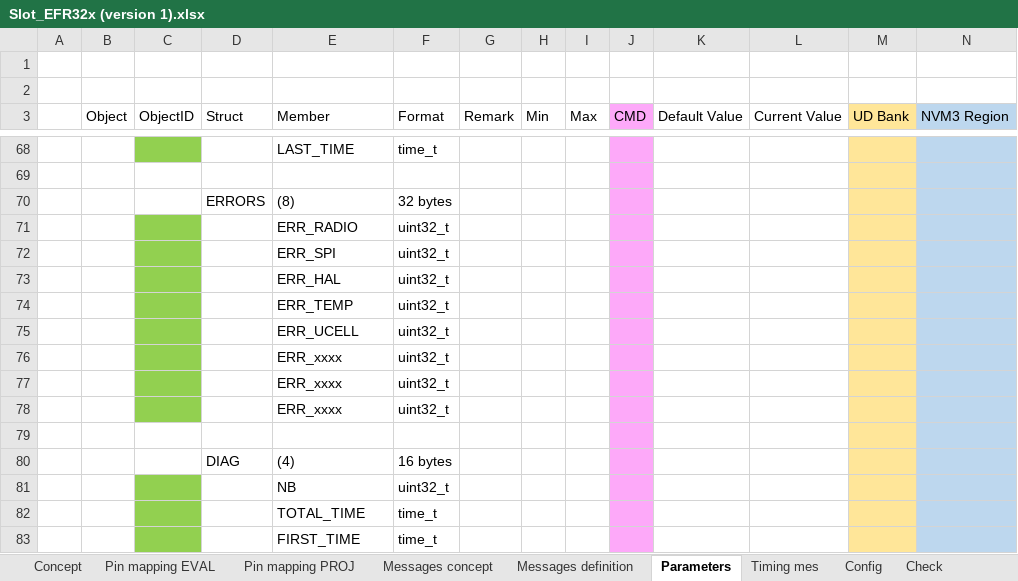
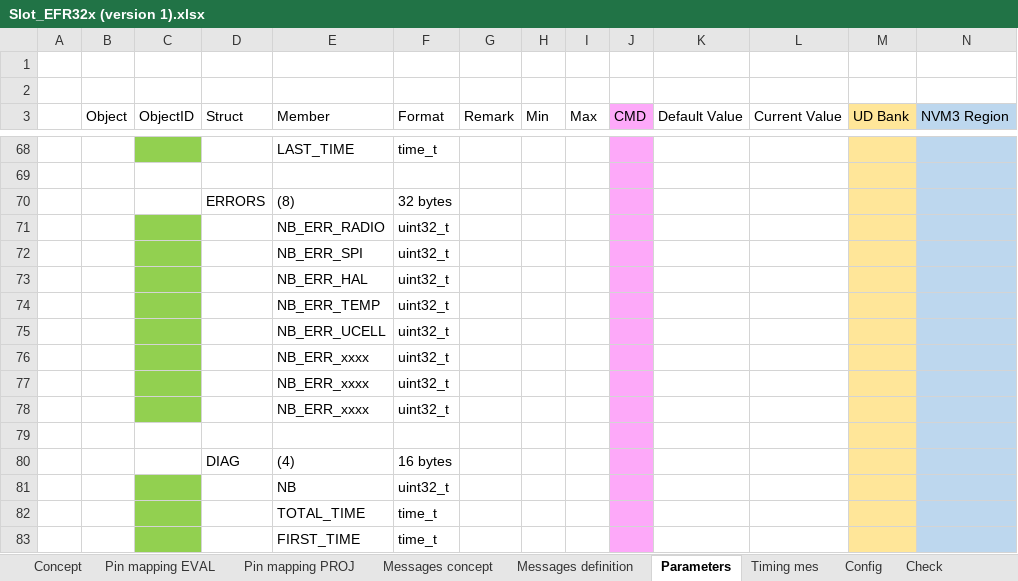
Before and after one commit to lindpatr/Eval, an Excel workbook: Doc/Slot_EFR32x (version 1).xlsx, sheet Parameters, drawn as a sheet; only a part is shown, gaps mark what is left out; values as stored, in another font and other column widths than the file's, no borders; the diff names each change by its address in the sheet, - before the commit and + after, or states it on an @@ line.

```diff
--- a/Doc/Slot_EFR32x (version 1).xlsx (sheet Parameters)
+++ b/Doc/Slot_EFR32x (version 1).xlsx (sheet Parameters)
-E71 (Member): ERR_RADIO
+E71 (Member): NB_ERR_RADIO
-E72 (Member): ERR_SPI
+E72 (Member): NB_ERR_SPI
-E73 (Member): ERR_HAL
+E73 (Member): NB_ERR_HAL
-E74 (Member): ERR_TEMP
+E74 (Member): NB_ERR_TEMP
-E75 (Member): ERR_UCELL
+E75 (Member): NB_ERR_UCELL
-E76:E78 (Member): ERR_xxxx
+E76:E78 (Member): NB_ERR_xxxx
```
Also changed, not shown: sheet Messages definition, charts or pictures.
